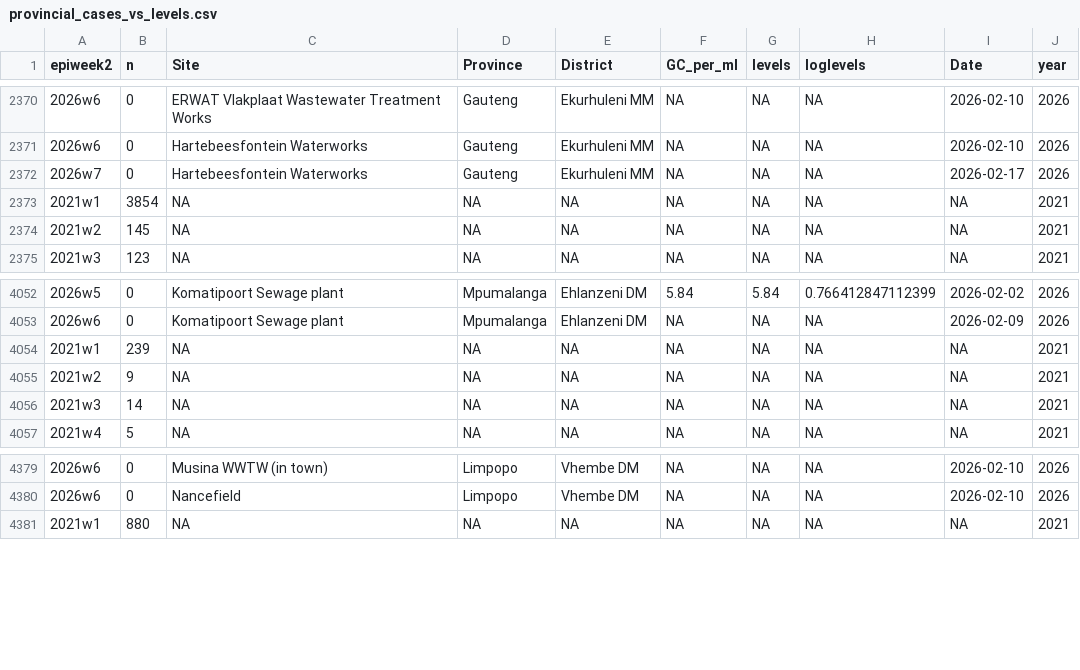
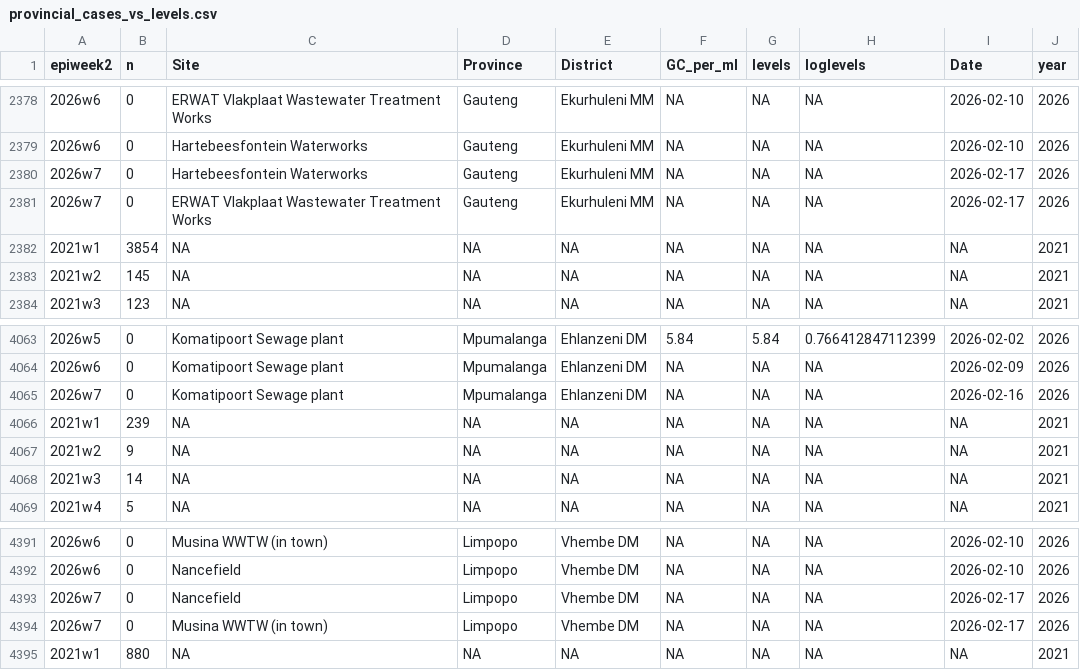
Before and after one commit to NICD-Wastewater-Genomics/NICD-Dash-Data, a CSV file: provincial_cases_vs_levels.csv, drawn as a sheet; only a part is shown, gaps mark what is left out; the diff covers the shown part only.

```diff
--- a/provincial_cases_vs_levels.csv
+++ b/provincial_cases_vs_levels.csv
@@ -2372,2 +2380,3 @@
 "2026w7",0,"Hartebeesfontein Waterworks","Gauteng","Ekurhuleni MM",NA,NA,NA,2026-02-17,2026
+"2026w7",0,"ERWAT Vlakplaat Wastewater Treatment Works","Gauteng","Ekurhuleni MM",NA,NA,NA,2026-02-17,2026
 "2021w1",3854,NA,NA,NA,NA,NA,NA,NA,2021
@@ -4053,2 +4064,3 @@
 "2026w6",0,"Komatipoort Sewage plant","Mpumalanga","Ehlanzeni DM",NA,NA,NA,2026-02-09,2026
+"2026w7",0,"Komatipoort Sewage plant","Mpumalanga","Ehlanzeni DM",NA,NA,NA,2026-02-16,2026
 "2021w1",239,NA,NA,NA,NA,NA,NA,NA,2021
@@ -4380,2 +4392,4 @@
 "2026w6",0,"Nancefield","Limpopo","Vhembe DM",NA,NA,NA,2026-02-10,2026
+"2026w7",0,"Nancefield","Limpopo","Vhembe DM",NA,NA,NA,2026-02-17,2026
+"2026w7",0,"Musina WWTW (in town)","Limpopo","Vhembe DM",NA,NA,NA,2026-02-17,2026
 "2021w1",880,NA,NA,NA,NA,NA,NA,NA,2021
```
Also changed, not shown: 10 added rows elsewhere in this file, rsa_cases_vs_levels.csv.
